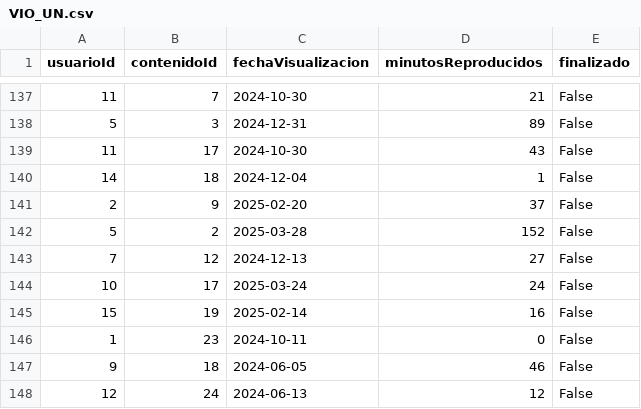
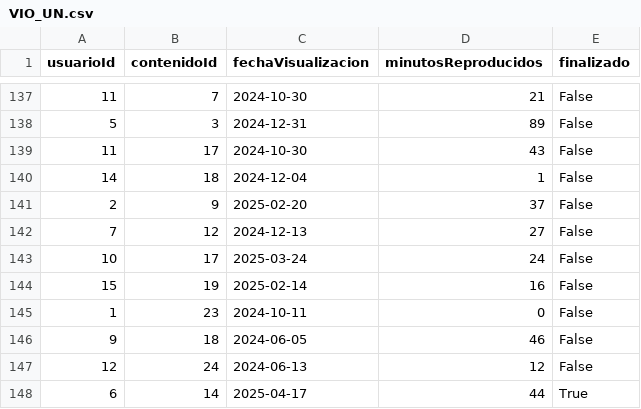
Before and after one commit to Samueluco13/Practica3, a CSV file: VIO_UN.csv, drawn as a sheet; only a part is shown, gaps mark what is left out; the shorter side is filled out with more unchanged rows; the diff names each change by its address in the sheet, - before the commit and + after, or states it on an @@ line.

Commit message:
Update VIO_UN.csv
Relacion usuarioId 5 --> contenidoId 2, eliminada

```diff
--- a/VIO_UN.csv
+++ b/VIO_UN.csv
-row 142: 5 | 2 | 2025-03-28 | 152 | False
```
